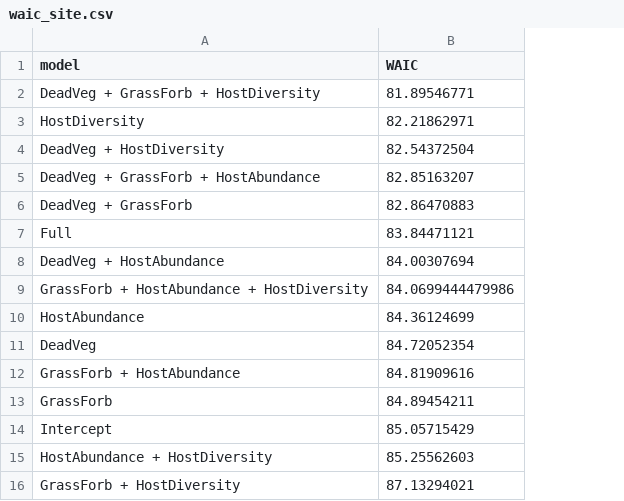
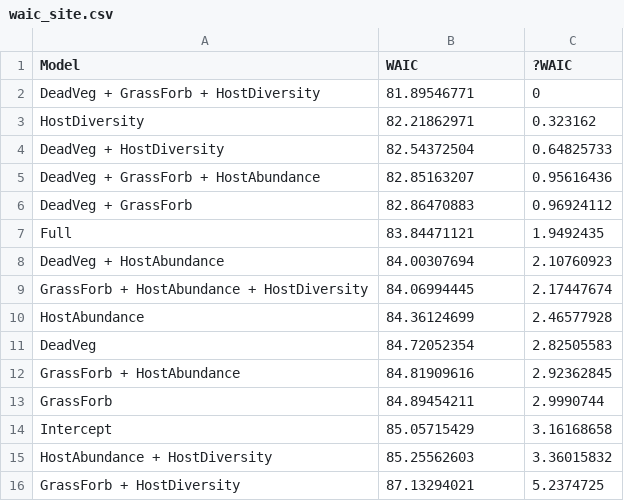
Before and after one commit to Beasley015/Beasley2024_Host_traits_explain_occupancy_of_generalists, a CSV file: waic_site.csv, drawn as a sheet; the diff names each change by its address in the sheet, - before the commit and + after, or states it on an @@ line.

```diff
--- a/waic_site.csv
+++ b/waic_site.csv
+column C (?WAIC), rows 2-16: 0 | 0.323162 | 0.64825733 | 0.95616436 | 0.96924112 | 1.9492435 | 2.10760923 | 2.17447674 | 2.46577928 | 2.82505583 | 2.92362845 | 2.9990744 | 3.16168658 | 3.36015832 | 5.2374725
-A1: model
+A1: Model
-B9 (WAIC): 84.0699444479986
+B9 (WAIC): 84.06994445
```
Also changed, not shown: 46 other files.
